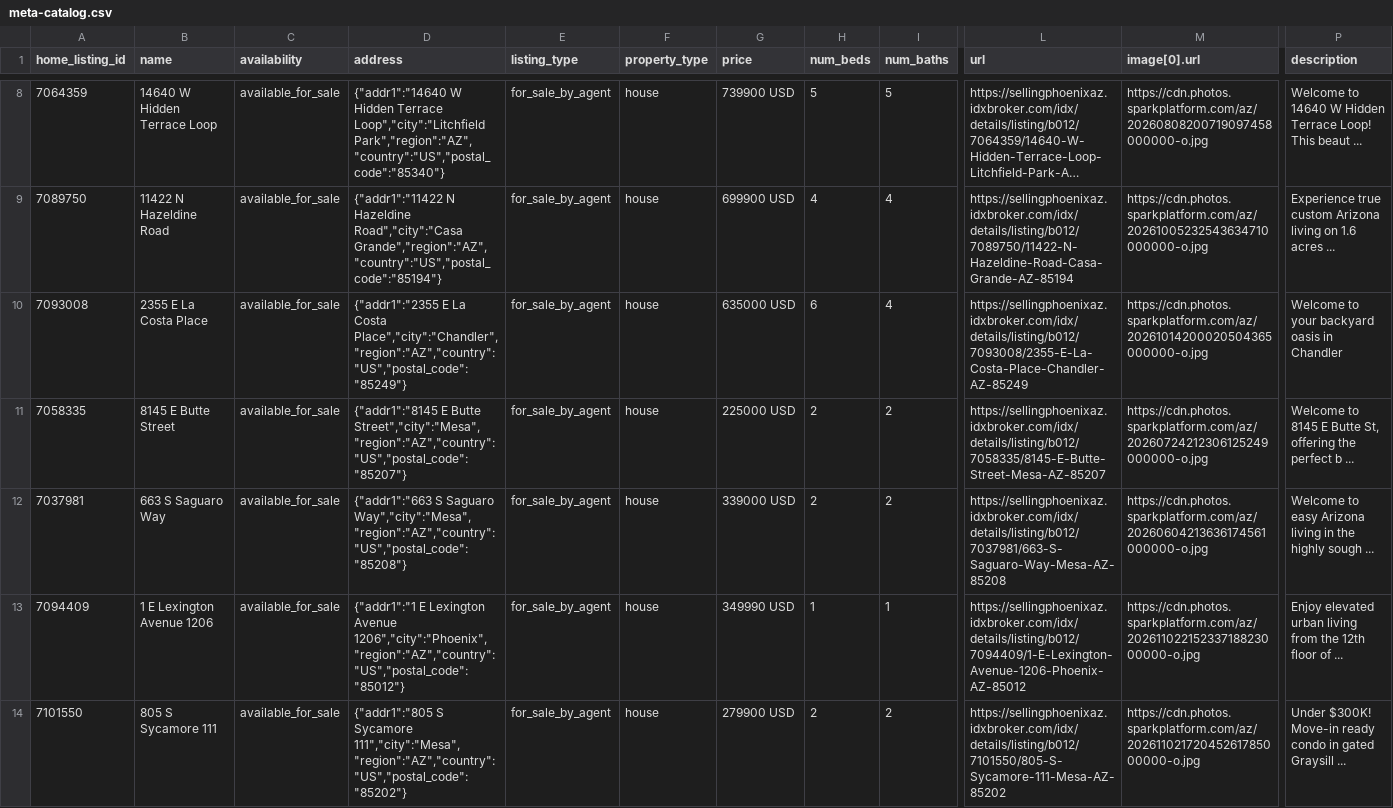
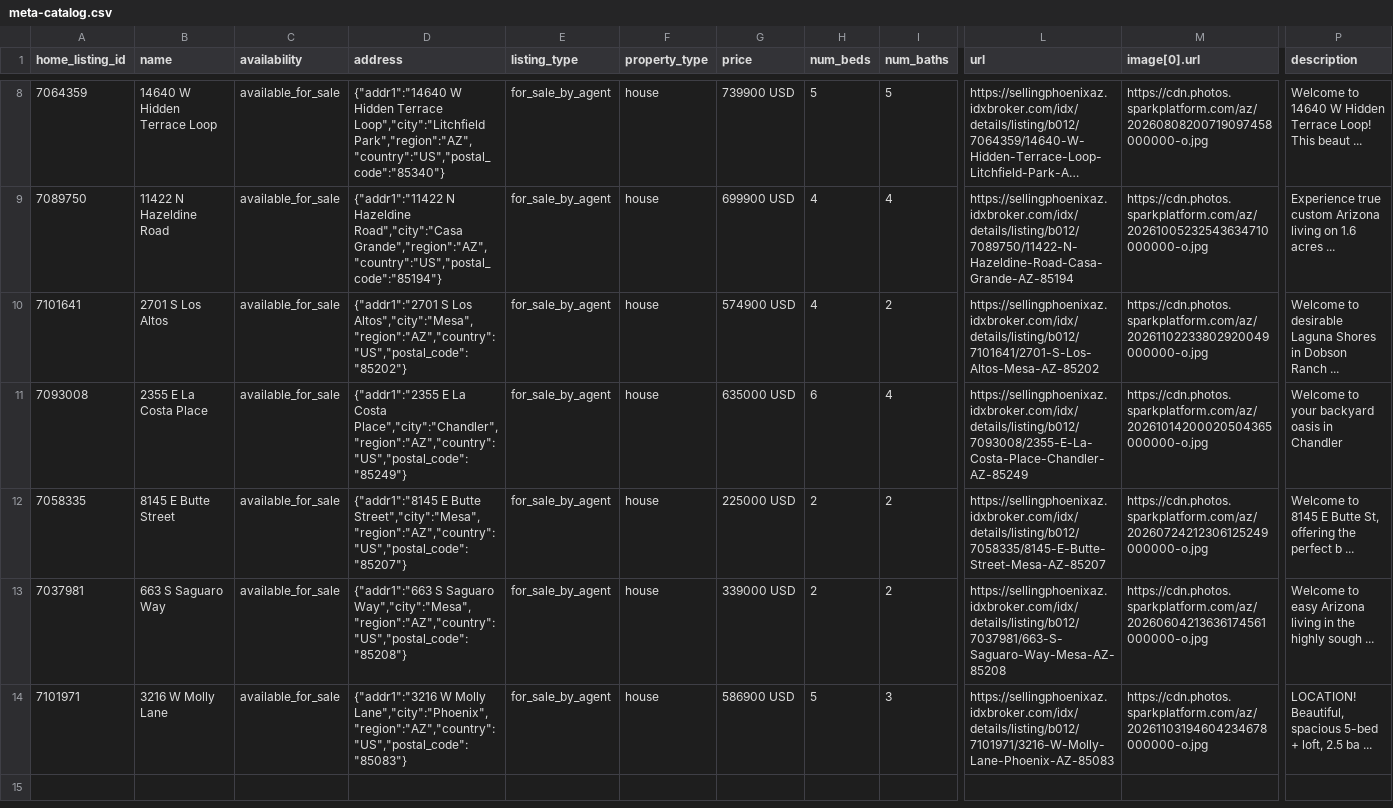
Before and after one commit to redmoon-media/listing-feeds, a CSV file: kent/meta-catalog.csv, drawn as a sheet; only a part is shown, gaps mark what is left out; long unchanged cells end in …; removed rows and columns are numbered as before the commit, all else as after; rows hold the shown columns only; the diff names each change by its address in the sheet, - before the commit and + after, or states it on an @@ line.

```diff
--- a/kent/meta-catalog.csv
+++ b/kent/meta-catalog.csv
+row 10: 7101641 | 2701 S Los Altos | available_for_sale | {"addr1":"2701 S Los Altos","city":"Mesa","region":"AZ","country":"US","postal_code":"85202"} | for_sale_by_agent | house | 574900 USD | 4 | 2 | https://sellingphoenixaz.idxbroker.com/idx/details/listing/b012/7101641/2701-S-Los-Altos-Mesa-AZ-85202 | https://cdn.photos.sparkplatform.com/az/20261102233802920049000000-o.jpg | Welcome to desirable Laguna Shores in Dobson Ranch ...
-row 13: 7094409 | 1 E Lexington Avenue 1206 | available_for_sale | {"addr1":"1 E Lexington Avenue 1206","city":"Phoenix","region":"AZ","country":"US","postal_code":"85012"} | for_sale_by_agent | house | 349990 USD | 1 | 1 | https://sellingphoenixaz.idxbroker.com/idx/details/listing/b012/7094409/1-E-Lexington-Avenue-1206-Phoenix-AZ-85012 | https://cdn.photos.sparkplatform.com/az/20261102215233718823000000-o.jpg | Enjoy elevated urban living from the 12th floor of ...
-row 14: 7101550 | 805 S Sycamore 111 | available_for_sale | {"addr1":"805 S Sycamore 111","city":"Mesa","region":"AZ","country":"US","postal_code":"85202"} | for_sale_by_agent | house | 279900 USD | 2 | 2 | https://sellingphoenixaz.idxbroker.com/idx/details/listing/b012/7101550/805-S-Sycamore-111-Mesa-AZ-85202 | https://cdn.photos.sparkplatform.com/az/20261102172045261785000000-o.jpg | Under $300K! Move-in ready condo in gated Graysill ...
+row 14: 7101971 | 3216 W Molly Lane | available_for_sale | {"addr1":"3216 W Molly Lane","city":"Phoenix","region":"AZ","country":"US","postal_code":"85083"} | for_sale_by_agent | house | 586900 USD | 5 | 3 | https://sellingphoenixaz.idxbroker.com/idx/details/listing/b012/7101971/3216-W-Molly-Lane-Phoenix-AZ-85083 | https://cdn.photos.sparkplatform.com/az/20261103194604234678000000-o.jpg | LOCATION! Beautiful, spacious 5-bed + loft, 2.5 ba ...
```
Also changed, not shown: kent/google-feed.csv.
